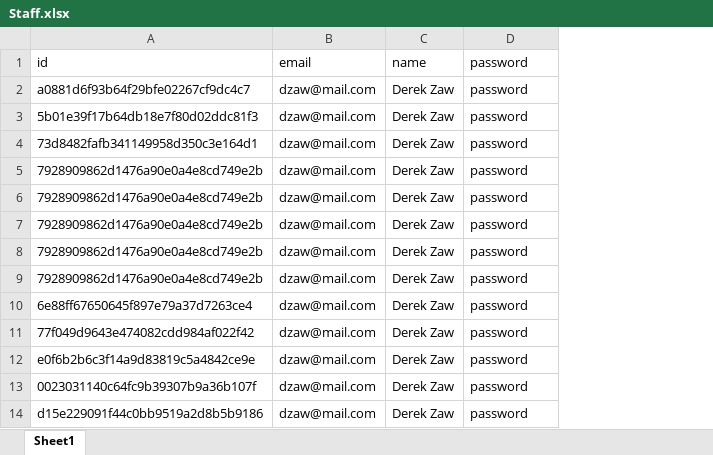
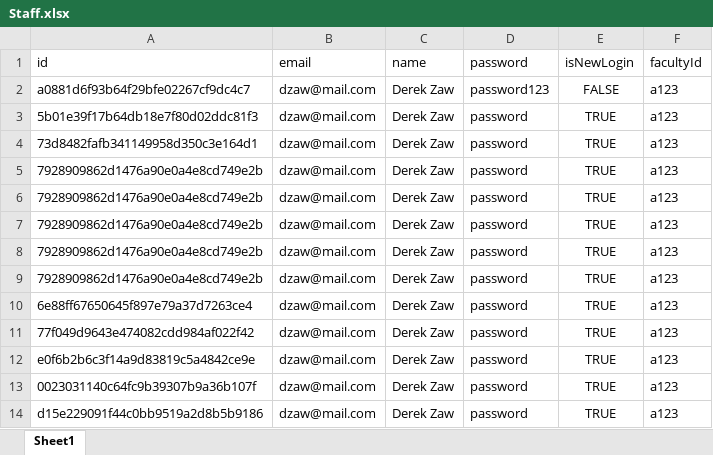
Before and after one commit to JYL480/SC2002_Lab_Project, an Excel workbook: database_excel_files/Staff.xlsx, sheet Sheet1, drawn as a sheet; only a part is shown; values as stored, in another font and other column widths than the file's, no borders; the diff names each change by its address in the sheet, - before the commit and + after, or states it on an @@ line.

```diff
--- a/database_excel_files/Staff.xlsx (sheet Sheet1)
+++ b/database_excel_files/Staff.xlsx (sheet Sheet1)
+column E (isNewLogin), rows 2-14: FALSE | TRUE | TRUE | TRUE | TRUE | TRUE | TRUE | TRUE | TRUE | TRUE | TRUE | TRUE | TRUE
+column F (facultyId), rows 2-14: all a123
-D2 (password): password
+D2 (password): password123
```
Also changed, not shown: database_excel_files/Camp.xlsx, 23 other files.
